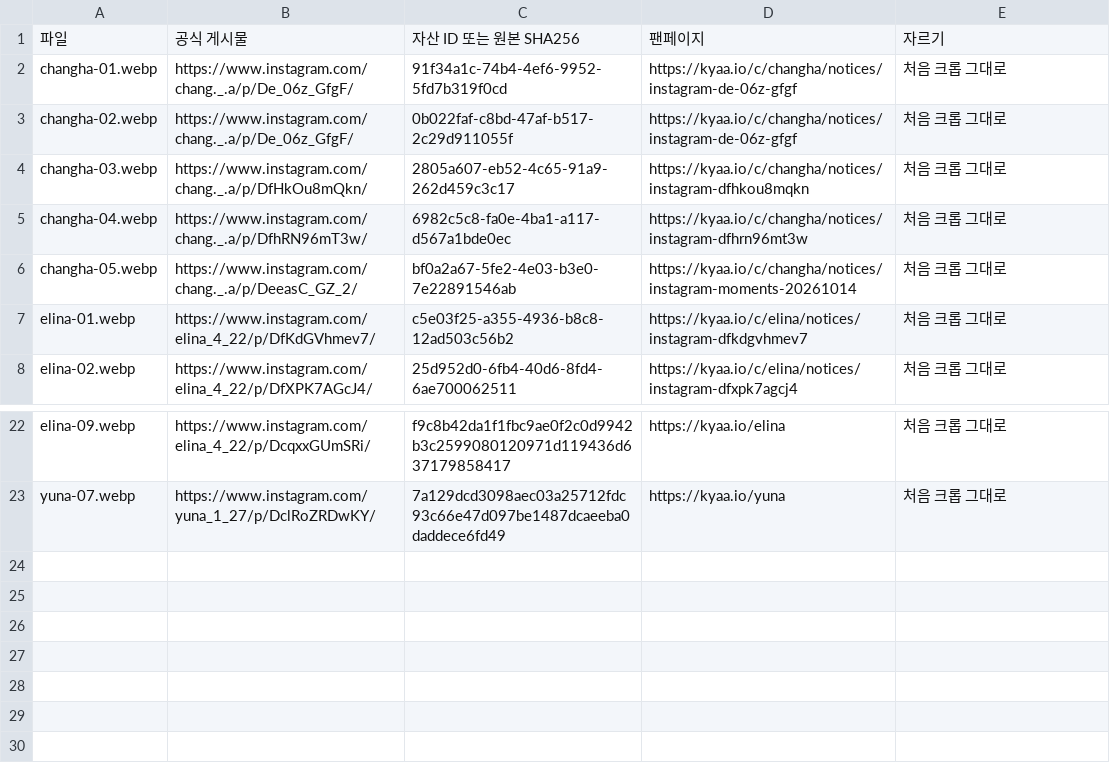
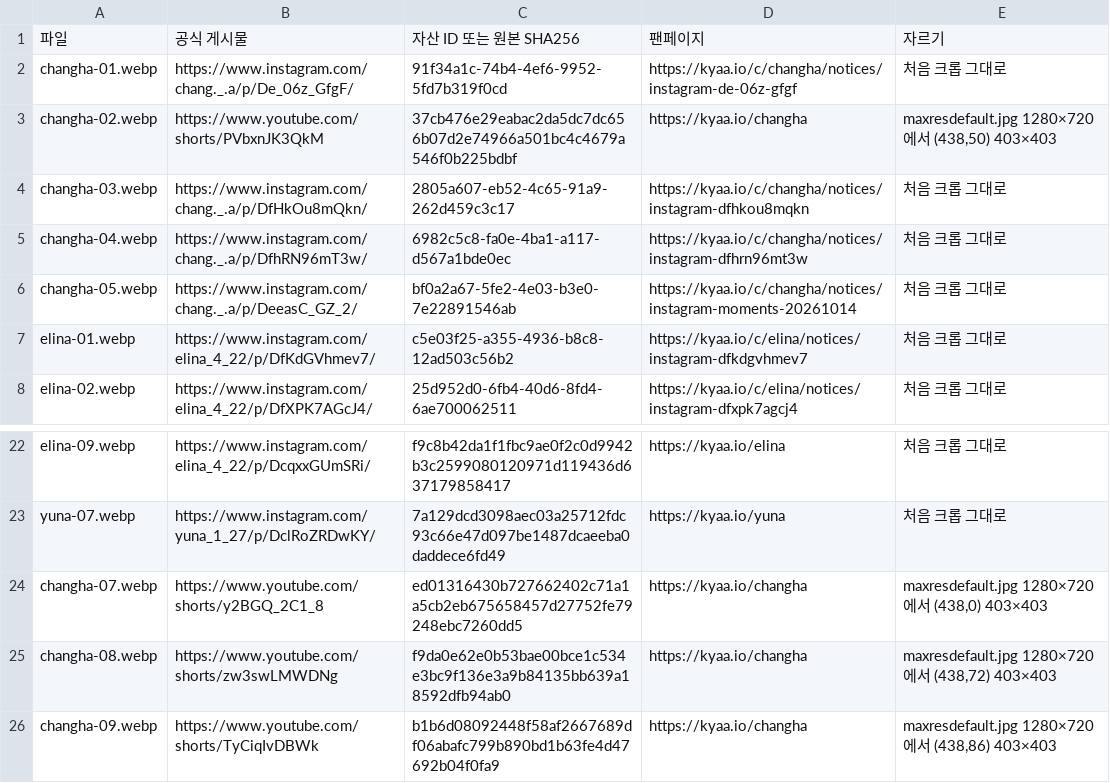
Before and after one commit to kyaa-io/kyaa, a CSV file: apps/web/public/chemi/match/cards/sources.csv, drawn as a sheet; only a part is shown, gaps mark what is left out.

```diff
--- a/apps/web/public/chemi/match/cards/sources.csv
+++ b/apps/web/public/chemi/match/cards/sources.csv
@@ -2,3 +2,3 @@
 changha-01.webp,https://www.instagram.com/chang._.a/p/De_06z_GfgF/,91f34a1c-74b4-4ef6-9952-5fd7b319f0cd,https://kyaa.io/c/changha/notices/instagram-de-06z-gfgf,처음 크롭 그대로
-changha-02.webp,https://www.instagram.com/chang._.a/p/De_06z_GfgF/,0b022faf-c8bd-47af-b517-2c29d911055f,https://kyaa.io/c/changha/notices/instagram-de-06z-gfgf,처음 크롭 그대로
+changha-02.webp,https://www.youtube.com/shorts/PVbxnJK3QkM,37cb476e29eabac2da5dc7dc656b07d2e74966a501bc4c4679a546f0b225bdbf,https://kyaa.io/changha,"maxresdefault.jpg 1280×720에서 (438,50) 403×403"
 changha-03.webp,https://www.instagram.com/chang._.a/p/DfHkOu8mQkn/,2805a607-eb52-4c65-91a9-262d459c3c17,https://kyaa.io/c/changha/notices/instagram-dfhkou8mqkn,처음 크롭 그대로
@@ -23 +23,4 @@ elina-09.webp,https://www.instagram.com/elina_4_22/p/DcqxxGUmSRi/,f9c8b42da1f1fb
 yuna-07.webp,https://www.instagram.com/yuna_1_27/p/DclRoZRDwKY/,7a129dcd3098aec03a25712fdc93c66e47d097be1487dcaeeba0daddece6fd49,https://kyaa.io/yuna,처음 크롭 그대로
+changha-07.webp,https://www.youtube.com/shorts/y2BGQ_2C1_8,ed01316430b727662402c71a1a5cb2eb675658457d27752fe79248ebc7260dd5,https://kyaa.io/changha,"maxresdefault.jpg 1280×720에서 (438,0) 403×403"
+changha-08.webp,https://www.youtube.com/shorts/zw3swLMWDNg,f9da0e62e0b53bae00bce1c534e3bc9f136e3a9b84135bb639a18592dfb94ab0,https://kyaa.io/changha,"maxresdefault.jpg 1280×720에서 (438,72) 403×403"
+changha-09.webp,https://www.youtube.com/shorts/TyCiqIvDBWk,b1b6d08092448f58af2667689df06abafc799b890bd1b63fe4d47692b04f0fa9,https://kyaa.io/changha,"maxresdefault.jpg 1280×720에서 (438,86) 403×403"
```
Also changed, not shown: 10 other files.
